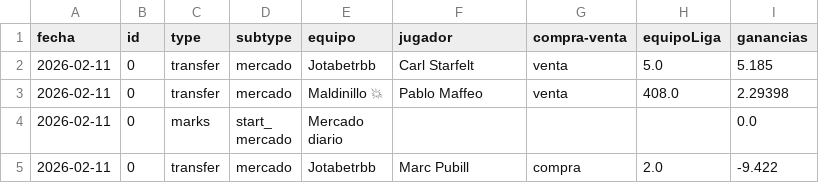
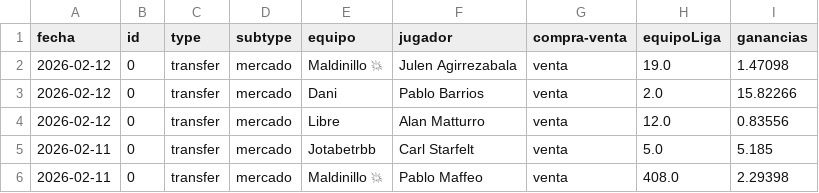
Before and after one commit to javica98/MisterFantasy_analytics, a CSV file: data/processed/ganancias_clean.csv, drawn as a sheet; only a part is shown; the shorter side is filled out with more unchanged rows.

```diff
--- a/data/processed/ganancias_clean.csv
+++ b/data/processed/ganancias_clean.csv
@@ -1,2 +1,5 @@
 fecha,id,type,subtype,equipo,jugador,compra-venta,equipoLiga,ganancias
+2026-02-12,0,transfer,mercado,Maldinillo 💥,Julen Agirrezabala,venta,19.0,1.47098
+2026-02-12,0,transfer,mercado,Dani,Pablo Barrios,venta,2.0,15.82266
+2026-02-12,0,transfer,mercado,Libre,Alan Matturro,venta,12.0,0.83556
 2026-02-11,0,transfer,mercado,Jotabetrbb,Carl Starfelt,venta,5.0,5.185
```
Also changed, not shown: data/processed/ganancias.csv, data/processed/ganancias_jugador.csv, 3 other files.
